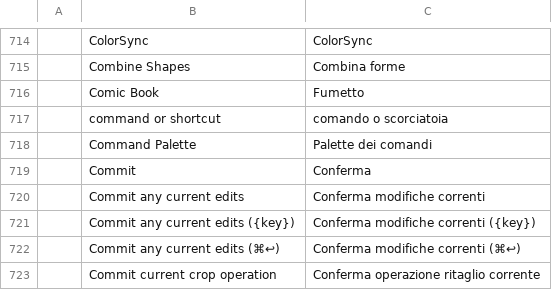
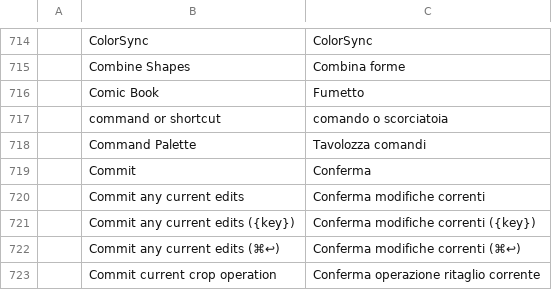
Before and after one commit to rickyb82/craft-i18n, a TSV file: locales/it/photocraft.tsv, drawn as a sheet; only a part is shown, gaps mark what is left out; the diff names each change by its address in the sheet, - before the commit and + after, or states it on an @@ line.

Commit message:
Italian: corrections from the native-speaker review
Six rows the contributor's review changed: PhotoCraft «Command Palette»; WordCraft «Bullet character», «Lowercase» and «Uppercase» (one list), «Warm cream» and the spacing «Open». ATTRIBUTION.md records the review.

```diff
--- a/locales/it/photocraft.tsv
+++ b/locales/it/photocraft.tsv
-C718: Palette dei comandi
+C718: Tavolozza comandi
```
Also changed, not shown: locales/it/wordcraft.tsv, 1 other file.
